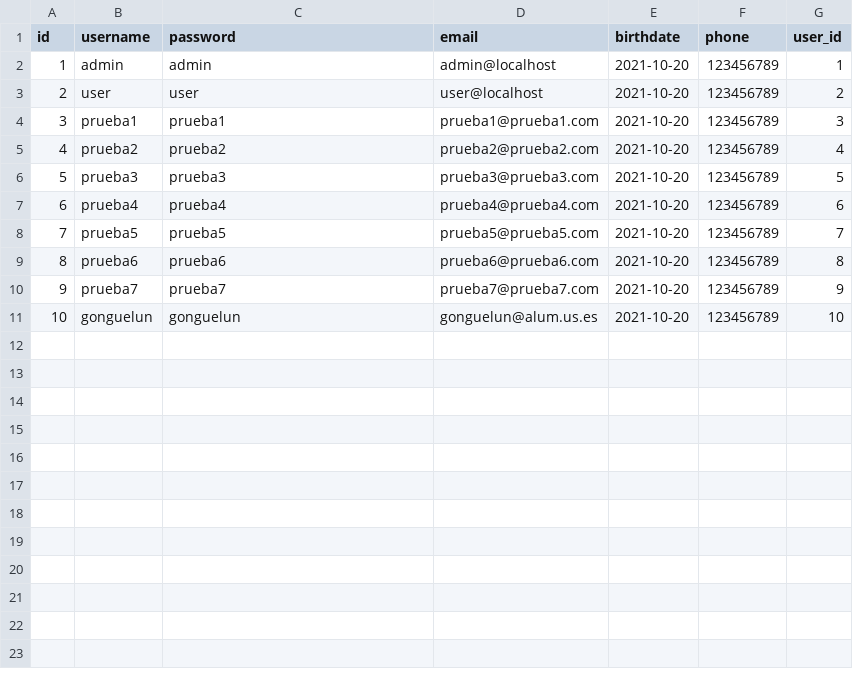
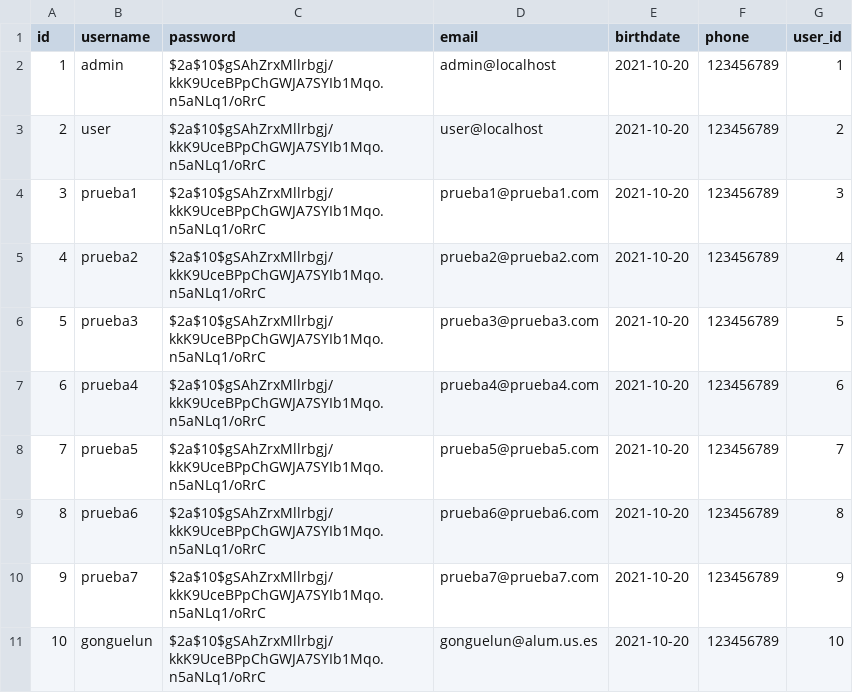
Before and after one commit to tfg-gonguelun-japarejo/Javaniko-Calendar, a CSV file: src/main/resources/config/liquibase/fake-data/usuario.csv, drawn as a sheet.

```diff
--- a/src/main/resources/config/liquibase/fake-data/usuario.csv
+++ b/src/main/resources/config/liquibase/fake-data/usuario.csv
@@ -1,11 +1,11 @@
 id;username;password;email;birthdate;phone;user_id
-1;admin;admin;admin@localhost;2021-10-20;123456789;1
-2;user;user;user@localhost;2021-10-20;123456789;2
-3;prueba1;prueba1;prueba1@prueba1.com;2021-10-20;123456789;3
-4;prueba2;prueba2;prueba2@prueba2.com;2021-10-20;123456789;4
-5;prueba3;prueba3;prueba3@prueba3.com;2021-10-20;123456789;5
-6;prueba4;prueba4;prueba4@prueba4.com;2021-10-20;123456789;6
-7;prueba5;prueba5;prueba5@prueba5.com;2021-10-20;123456789;7
-8;prueba6;prueba6;prueba6@prueba6.com;2021-10-20;123456789;8
-9;prueba7;prueba7;prueba7@prueba7.com;2021-10-20;123456789;9
-10;gonguelun;gonguelun;gonguelun@alum.us.es;2021-10-20;123456789;10
+1;admin;$2a$10$gSAhZrxMllrbgj/kkK9UceBPpChGWJA7SYIb1Mqo.n5aNLq1/oRrC;admin@localhost;2021-10-20;123456789;1
+2;user;$2a$10$gSAhZrxMllrbgj/kkK9UceBPpChGWJA7SYIb1Mqo.n5aNLq1/oRrC;user@localhost;2021-10-20;123456789;2
+3;prueba1;$2a$10$gSAhZrxMllrbgj/kkK9UceBPpChGWJA7SYIb1Mqo.n5aNLq1/oRrC;prueba1@prueba1.com;2021-10-20;123456789;3
+4;prueba2;$2a$10$gSAhZrxMllrbgj/kkK9UceBPpChGWJA7SYIb1Mqo.n5aNLq1/oRrC;prueba2@prueba2.com;2021-10-20;123456789;4
+5;prueba3;$2a$10$gSAhZrxMllrbgj/kkK9UceBPpChGWJA7SYIb1Mqo.n5aNLq1/oRrC;prueba3@prueba3.com;2021-10-20;123456789;5
+6;prueba4;$2a$10$gSAhZrxMllrbgj/kkK9UceBPpChGWJA7SYIb1Mqo.n5aNLq1/oRrC;prueba4@prueba4.com;2021-10-20;123456789;6
+7;prueba5;$2a$10$gSAhZrxMllrbgj/kkK9UceBPpChGWJA7SYIb1Mqo.n5aNLq1/oRrC;prueba5@prueba5.com;2021-10-20;123456789;7
+8;prueba6;$2a$10$gSAhZrxMllrbgj/kkK9UceBPpChGWJA7SYIb1Mqo.n5aNLq1/oRrC;prueba6@prueba6.com;2021-10-20;123456789;8
+9;prueba7;$2a$10$gSAhZrxMllrbgj/kkK9UceBPpChGWJA7SYIb1Mqo.n5aNLq1/oRrC;prueba7@prueba7.com;2021-10-20;123456789;9
+10;gonguelun;$2a$10$gSAhZrxMllrbgj/kkK9UceBPpChGWJA7SYIb1Mqo.n5aNLq1/oRrC;gonguelun@alum.us.es;2021-10-20;123456789;10
```
Also changed, not shown: src/main/resources/config/liquibase/data/user.csv, 27 other files.
